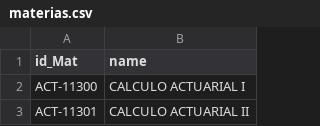
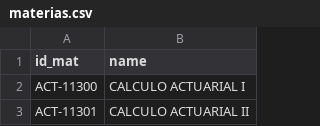
Before and after one commit to ETS-ReactNative4/HorariosITAM, a CSV file: services/db/materias.csv, drawn as a sheet; only a part is shown.

```diff
--- a/services/db/materias.csv
+++ b/services/db/materias.csv
@@ -1,2 +1,2 @@
-id_Mat,name
+id_mat,name
 ACT-11300,CALCULO ACTUARIAL I
```
Also changed, not shown: services/db/grupos.csv, 1 other file.
